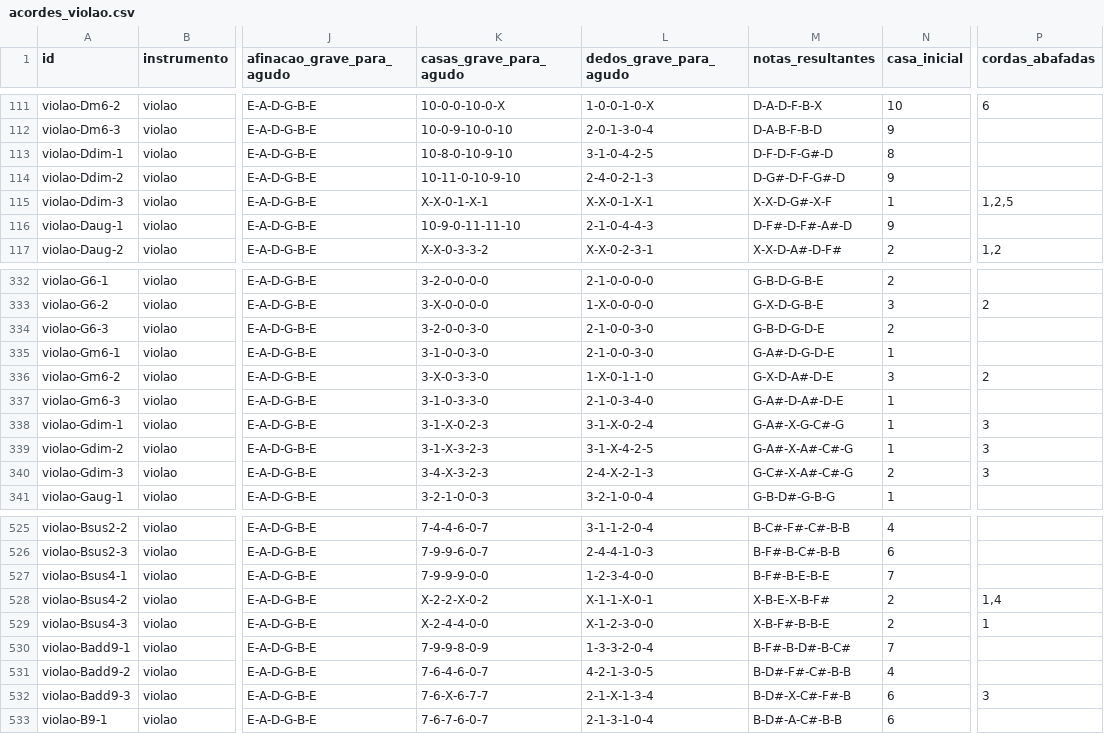
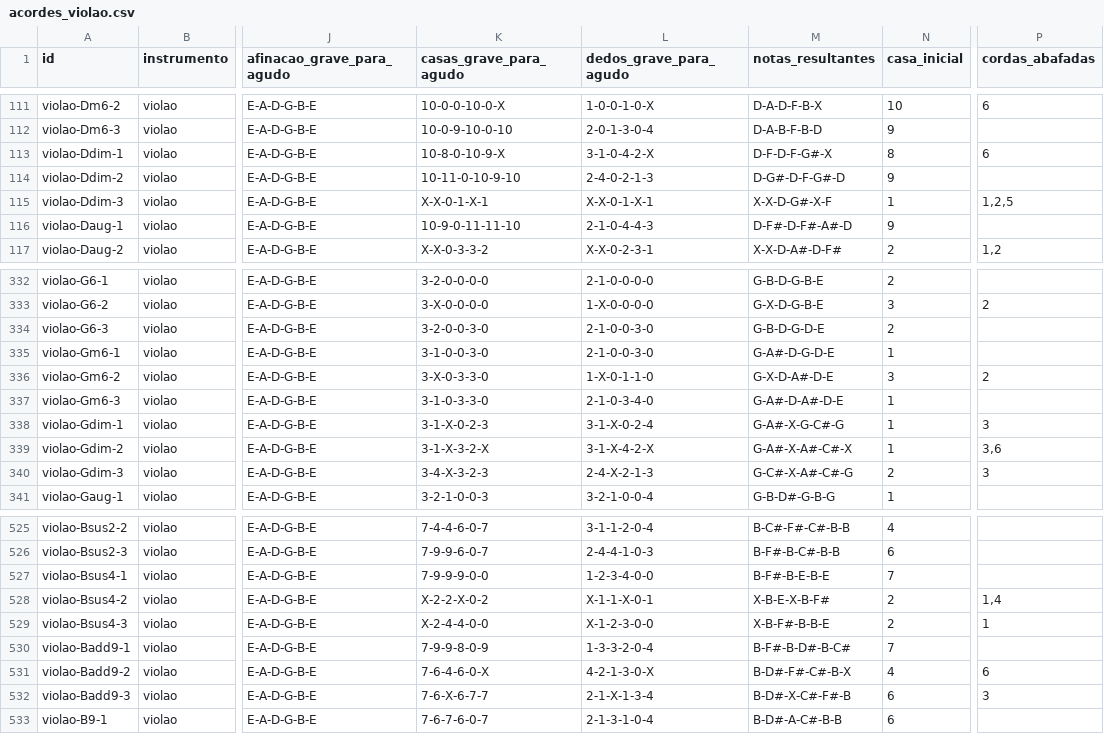
Before and after one commit to victordantasgomes/cifras-karaoke, a CSV file: backend/resources/acordes/acordes_violao.csv, drawn as a sheet; only a part is shown, gaps mark what is left out; the diff covers the shown part only; the diff names each change by its address in the sheet, - before the commit and + after, or states it on an @@ line.

Commit message:
Remove dobra de nota que forçava 5º dedo em 8 acordes de violão
Cdim-1, C#-3, Ddim-1, D7b5-2, Gdim-2, G#7b5-2, A#7-3 e Badd9-2 tocavam a
mesma nota em duas cordas, e a duplicata caía numa posição que exigia
uma quinta casa pressionada ao mesmo tempo — impossível com uma mão de
4 dedos. Abafei a corda duplicada em cada um (preservando o baixo na
corda mais grave), sem alterar as notas do acorde. Adiciona teste de
regressão garantindo que nenhum acorde do catálogo exija mais de 4 dedos.

```diff
--- a/backend/resources/acordes/acordes_violao.csv
+++ b/backend/resources/acordes/acordes_violao.csv
-K113 (casas_grave_para_agudo): 10-8-0-10-9-10
+K113 (casas_grave_para_agudo): 10-8-0-10-9-X
-L113 (dedos_grave_para_agudo): 3-1-0-4-2-5
+L113 (dedos_grave_para_agudo): 3-1-0-4-2-X
-M113 (notas_resultantes): D-F-D-F-G#-D
+M113 (notas_resultantes): D-F-D-F-G#-X
-P113 (cordas_abafadas): (empty)
+P113 (cordas_abafadas): 6
-K339 (casas_grave_para_agudo): 3-1-X-3-2-3
+K339 (casas_grave_para_agudo): 3-1-X-3-2-X
-L339 (dedos_grave_para_agudo): 3-1-X-4-2-5
+L339 (dedos_grave_para_agudo): 3-1-X-4-2-X
-M339 (notas_resultantes): G-A#-X-A#-C#-G
+M339 (notas_resultantes): G-A#-X-A#-C#-X
-P339 (cordas_abafadas): 3
+P339 (cordas_abafadas): 3,6
-K531 (casas_grave_para_agudo): 7-6-4-6-0-7
+K531 (casas_grave_para_agudo): 7-6-4-6-0-X
-L531 (dedos_grave_para_agudo): 4-2-1-3-0-5
+L531 (dedos_grave_para_agudo): 4-2-1-3-0-X
-M531 (notas_resultantes): B-D#-F#-C#-B-B
+M531 (notas_resultantes): B-D#-F#-C#-B-X
-P531 (cordas_abafadas): (empty)
+P531 (cordas_abafadas): 6
```
Also changed, not shown: 23 edited cells elsewhere in this file, 1 other file.
